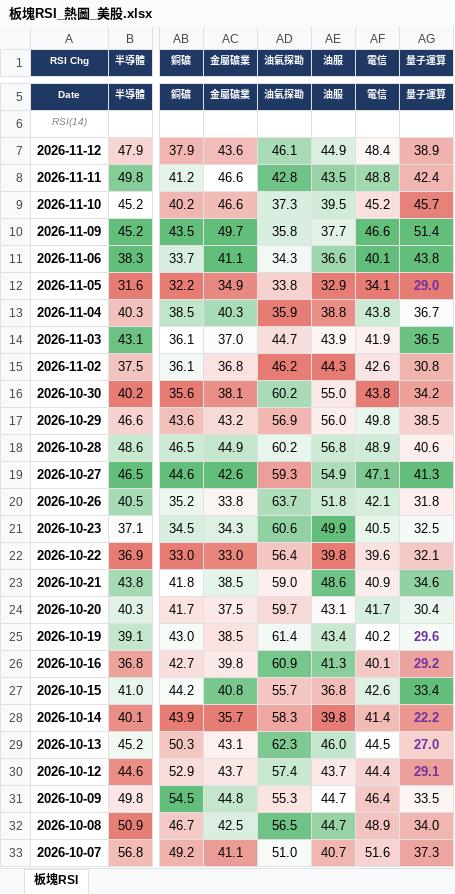
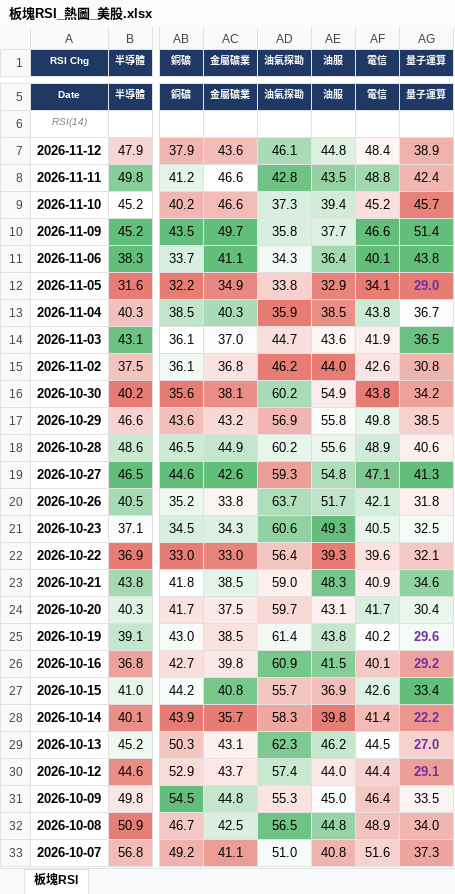
Before and after one commit to docsonearth-gif/us-stock-tracker, an Excel workbook: 板塊RSI_熱圖_美股.xlsx, sheet 板塊RSI, drawn as a sheet; only a part is shown, gaps mark what is left out; values as stored, in another font and other column widths than the file's, no borders; the diff covers the shown part only; the diff names each change by its address in the sheet, - before the commit and + after, or states it on an @@ line.

```diff
--- a/板塊RSI_熱圖_美股.xlsx (sheet 板塊RSI)
+++ b/板塊RSI_熱圖_美股.xlsx (sheet 板塊RSI)
-AE7 (油服): 44.9
+AE7 (油服): 44.8
-AE9 (油服): 39.5
+AE9 (油服): 39.4
-AE11 (油服): 36.6
+AE11 (油服): 36.4
-AE13 (油服): 38.8
+AE13 (油服): 38.5
-AE14 (油服): 43.9
+AE14 (油服): 43.6
-AE15 (油服): 44.3
+AE15 (油服): 44.0
-AE16 (油服): 55.0
+AE16 (油服): 54.9
-AE17 (油服): 56.0
+AE17 (油服): 55.8
-AE18 (油服): 56.8
+AE18 (油服): 55.6
-AE18 fill: #CDEAD5
+AE18 fill: #EAF6ED
-AE19 (油服): 54.9
+AE19 (油服): 54.8
-AE20 (油服): 51.8
+AE20 (油服): 51.7
-AE21 (油服): 49.9
+AE21 (油服): 49.3
-AE22 (油服): 39.8
+AE22 (油服): 39.3
-AE23 (油服): 48.6
+AE23 (油服): 48.3
-AE25 (油服): 43.4
+AE25 (油服): 43.8
-AE26 (油服): 41.3
+AE26 (油服): 41.5
-AE27 (油服): 36.8
+AE27 (油服): 36.9
-AE29 (油服): 46.0
+AE29 (油服): 46.2
-AE30 (油服): 43.7
+AE30 (油服): 44.0
-AE31 (油服): 44.7
+AE31 (油服): 45.0
-AE31 fill: none
+AE31 fill: #F9FCFA
-AE32 (油服): 44.7
+AE32 (油服): 44.8
-AE33 (油服): 40.7
+AE33 (油服): 40.8
```
Also changed, not shown: 30 edited cells and cell formats elsewhere in this sheet, ETF強度_美股.xlsx, Market_Monitor_美股.xlsx, 15 other files.
